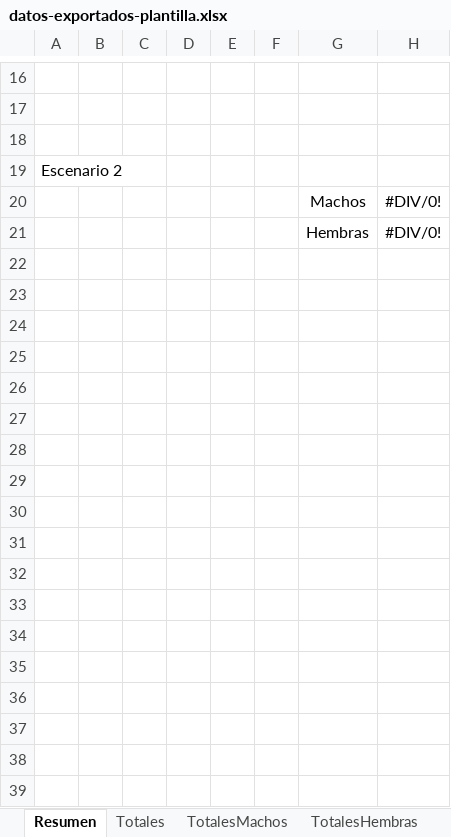
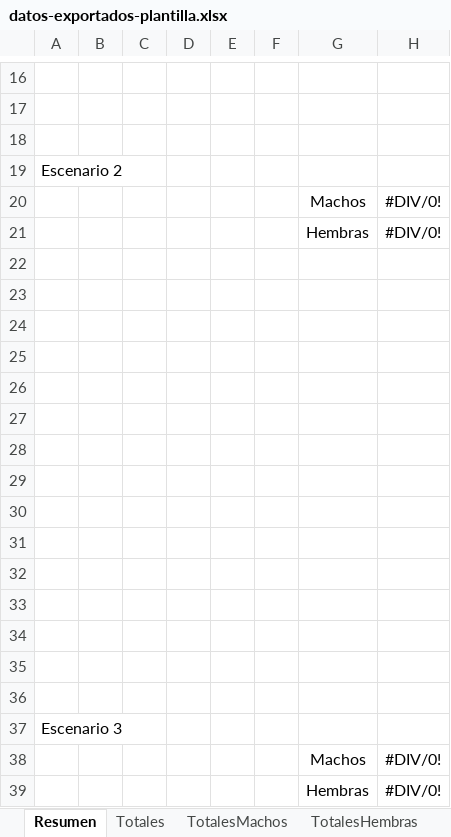
Before and after one commit to marcegeek/tpi-simulacion-2022, an Excel workbook: datos-exportados-plantilla.xlsx, sheet Resumen, drawn as a sheet; only a part is shown, gaps mark what is left out; values as stored, in another font and other column widths than the file's, no borders; charts and pictures not drawn; the diff names each change by its address in the sheet, - before the commit and + after, or states it on an @@ line.

```diff
--- a/datos-exportados-plantilla.xlsx (sheet Resumen)
+++ b/datos-exportados-plantilla.xlsx (sheet Resumen)
+row 22: (empty)
+row 23: (empty)
+row 24: (empty)
+row 25: (empty)
+row 26: (empty)
+row 27: (empty)
+row 28: (empty)
+row 29: (empty)
+row 30: (empty)
+row 31: (empty)
+row 32: (empty)
+row 33: (empty)
+row 34: (empty)
+row 35: (empty)
+row 36: (empty)
+row 37: Escenario 3
+row 38:  |  |  |  |  |  | Machos | #DIV/0!
+row 39:  |  |  |  |  |  | Hembras | #DIV/0!
```
Also changed, not shown: charts or pictures, datos-exportados.xlsx.
